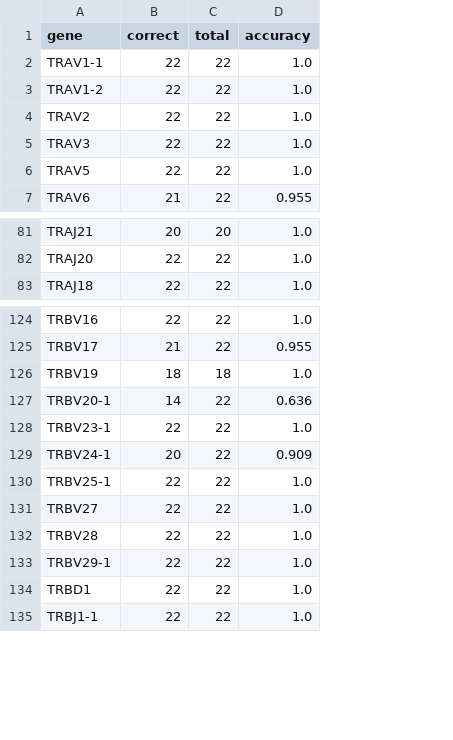
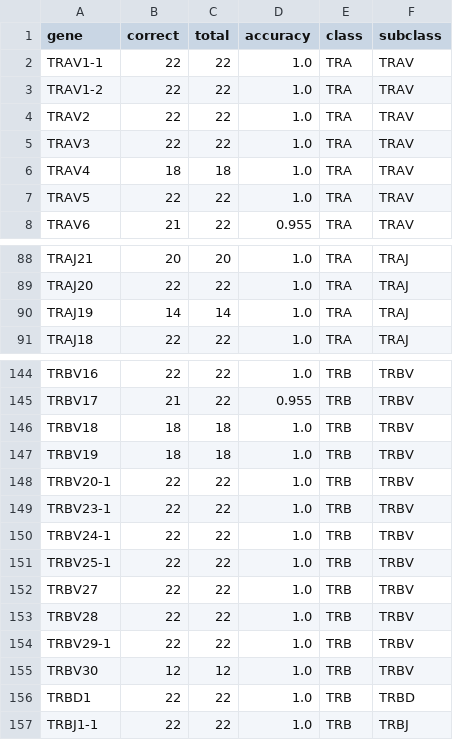
Before and after one commit to deepomicslab/SpecImmune, a CSV file: evaluation/vdj_results/tcr_11.csv, drawn as a sheet; only a part is shown, gaps mark what is left out; addresses are those after the commit; the diff covers the shown part only; the diff names each change by its address in the sheet, - before the commit and + after, or states it on an @@ line.

```diff
--- a/evaluation/vdj_results/tcr_11.csv
+++ b/evaluation/vdj_results/tcr_11.csv
+column E (class), rows 2-5: all TRA; rows 7-8: TRA | TRA; rows 88-89: TRA | TRA; row 91: TRA; rows 144-145: TRB | TRB; rows 147-154: all TRB; rows 156-157: TRB | TRB
+column F (subclass), rows 2-5: all TRAV; rows 7-8: TRAV | TRAV; rows 88-89: TRAJ | TRAJ; row 91: TRAJ; rows 144-145: TRBV | TRBV; rows 147-154: all TRBV; rows 156-157: TRBD | TRBJ
@@ row 144 moved to row 6: TRAV4 @@
@@ row 160 moved to row 90: TRAJ19 @@
@@ row 157 moved to row 146: TRBV18 @@
-B148 (correct): 14
+B148 (correct): 22
-D148 (accuracy): 0.636
+D148 (accuracy): 1.0
-B150 (correct): 20
+B150 (correct): 22
-D150 (accuracy): 0.909
+D150 (accuracy): 1.0
@@ row 143 moved to row 155: TRBV30 @@
```
Also changed, not shown: 7 added rows, 1 removed row, 17 moved rows and 5 edited cells elsewhere in this file, evaluation/vdj_results/11samples_truth_tcr_IG_TR.csv, 10 other files.
